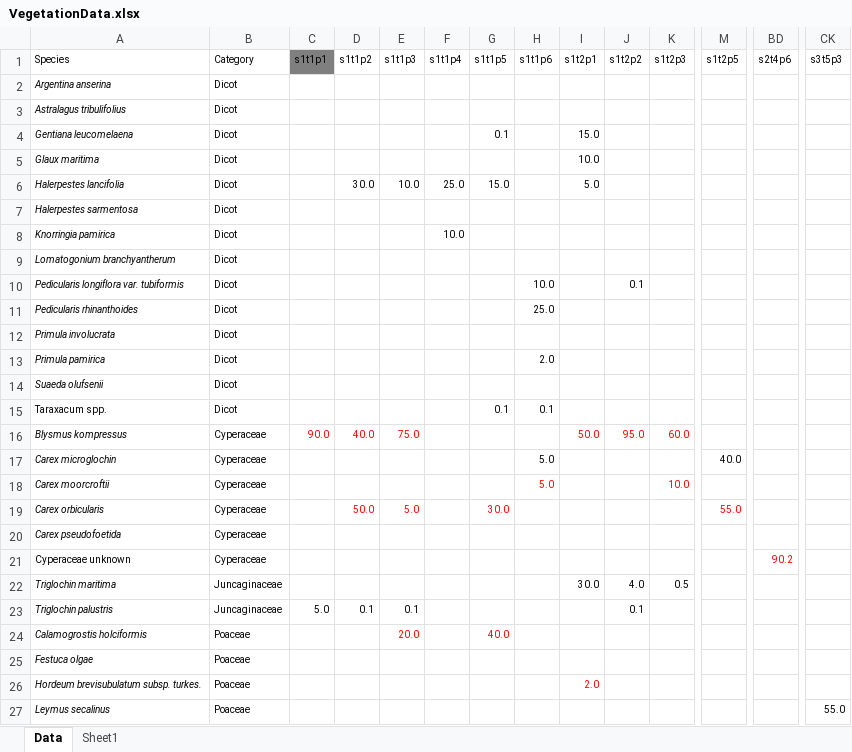
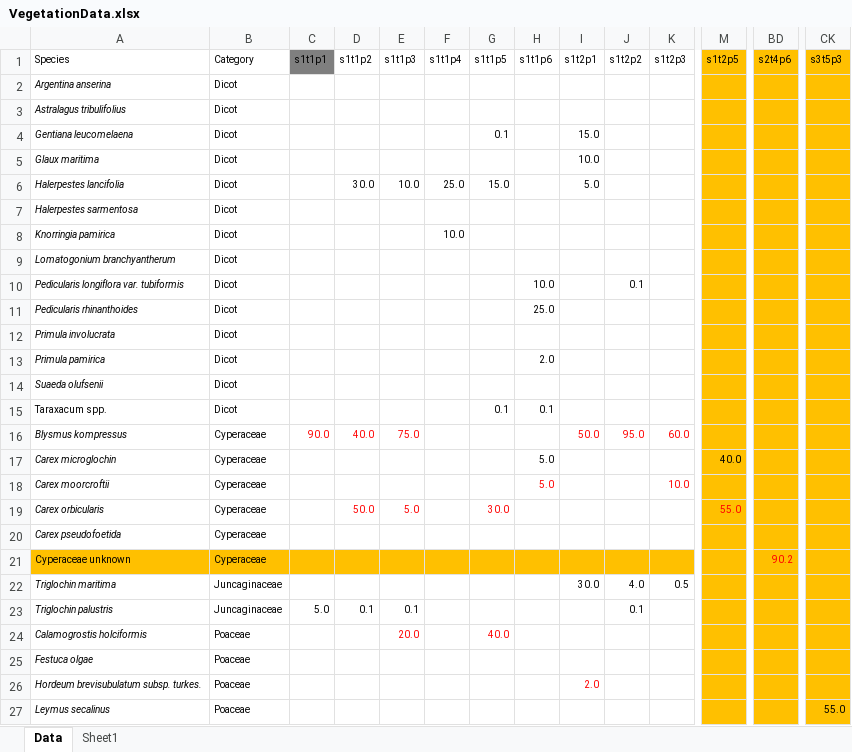
Before and after one commit to Evert-Sprockel/TsoKarVegetationDataAnalysisR, an Excel workbook: 2.Data/VegetationData.xlsx, sheet Data, drawn as a sheet; only a part is shown, gaps mark what is left out; values as stored, in another font and other column widths than the file's, no borders; the diff covers the shown part only; the diff names each change by its address in the sheet, - before the commit and + after, or states it on an @@ line.

```diff
--- a/2.Data/VegetationData.xlsx (sheet Data)
+++ b/2.Data/VegetationData.xlsx (sheet Data)
-M1:M20 fill: none
+M1:M20 fill: #FFC000
-BD1:BD20 fill: none
+BD1:BD20 fill: #FFC000
-CK1:CK20 fill: none
+CK1:CK20 fill: #FFC000
-A21:CK21 fill: none
+A21:CK21 fill: #FFC000
-M22:M27 fill: none
+M22:M27 fill: #FFC000
-BD22:BD27 fill: none
+BD22:BD27 fill: #FFC000
-CK22:CK27 fill: none
+CK22:CK27 fill: #FFC000
```
Also changed, not shown: cell formats elsewhere in this sheet, 2.Data/FieldData.xlsx, 49 other files.
